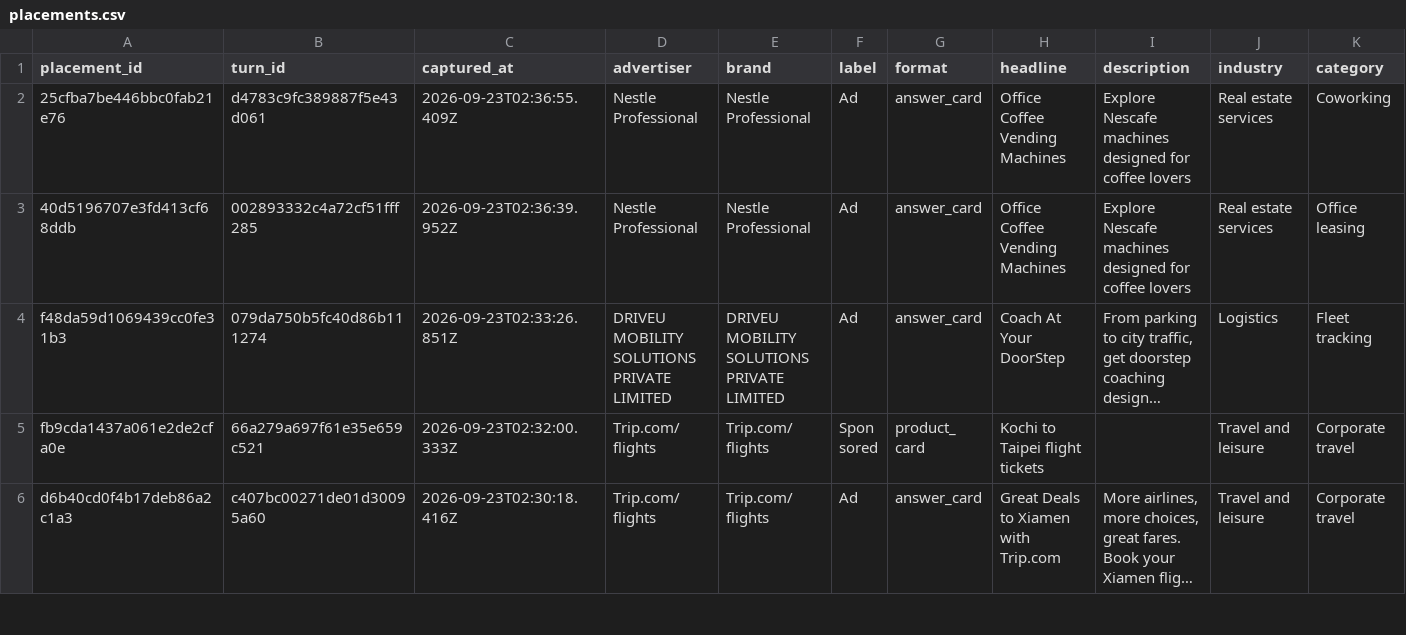
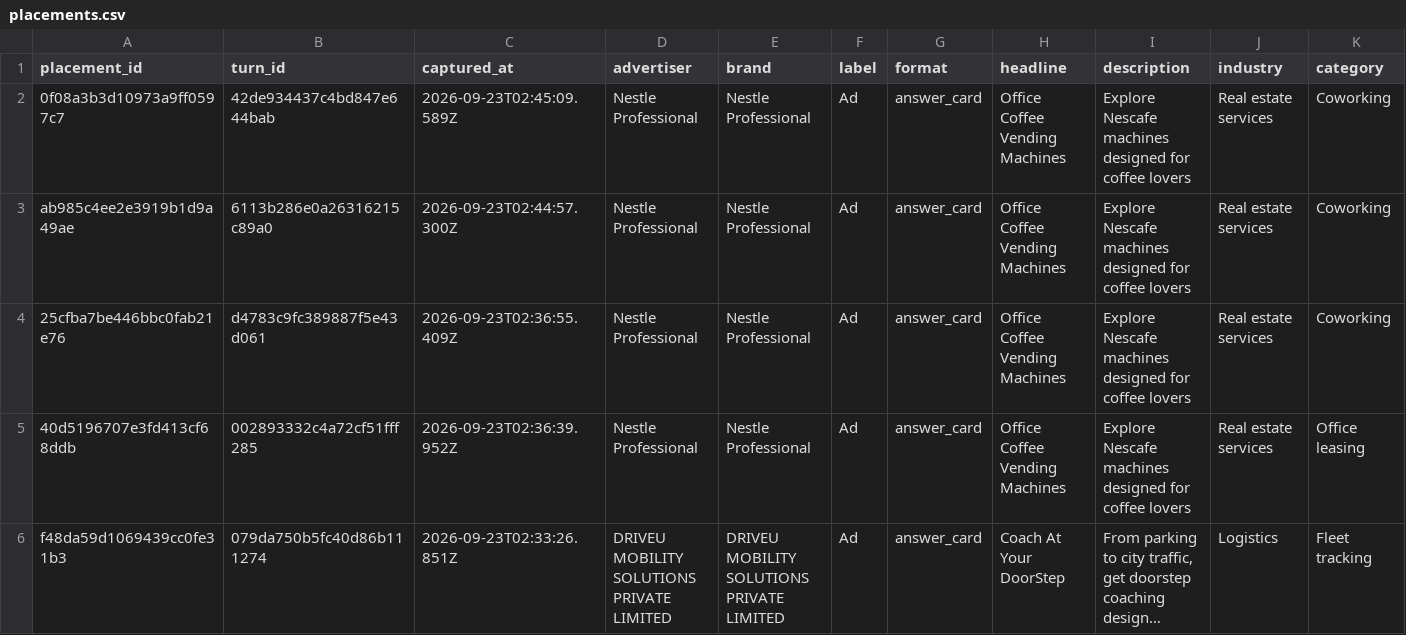
Before and after one commit to viren040/chatgpt-ads-library, a CSV file: placements.csv, drawn as a sheet; only a part is shown; the shorter side is filled out with more unchanged rows; long unchanged cells end in …; rows hold the shown columns only; the diff names each change by its address in the sheet, - before the commit and + after, or states it on an @@ line.

```diff
--- a/placements.csv
+++ b/placements.csv
+row 2: 0f08a3b3d10973a9ff0597c7 | 42de934437c4bd847e644bab | 2026-09-23T02:45:09.589Z | Nestle Professional | Nestle Professional | Ad | answer_card | Office Coffee Vending Machines | Explore Nescafe machines designed for coffee lovers | Real estate services | Coworking
+row 3: ab985c4ee2e3919b1d9a49ae | 6113b286e0a26316215c89a0 | 2026-09-23T02:44:57.300Z | Nestle Professional | Nestle Professional | Ad | answer_card | Office Coffee Vending Machines | Explore Nescafe machines designed for coffee lovers | Real estate services | Coworking
```
Also changed, not shown: prompt-observations.csv, 11 other files.
